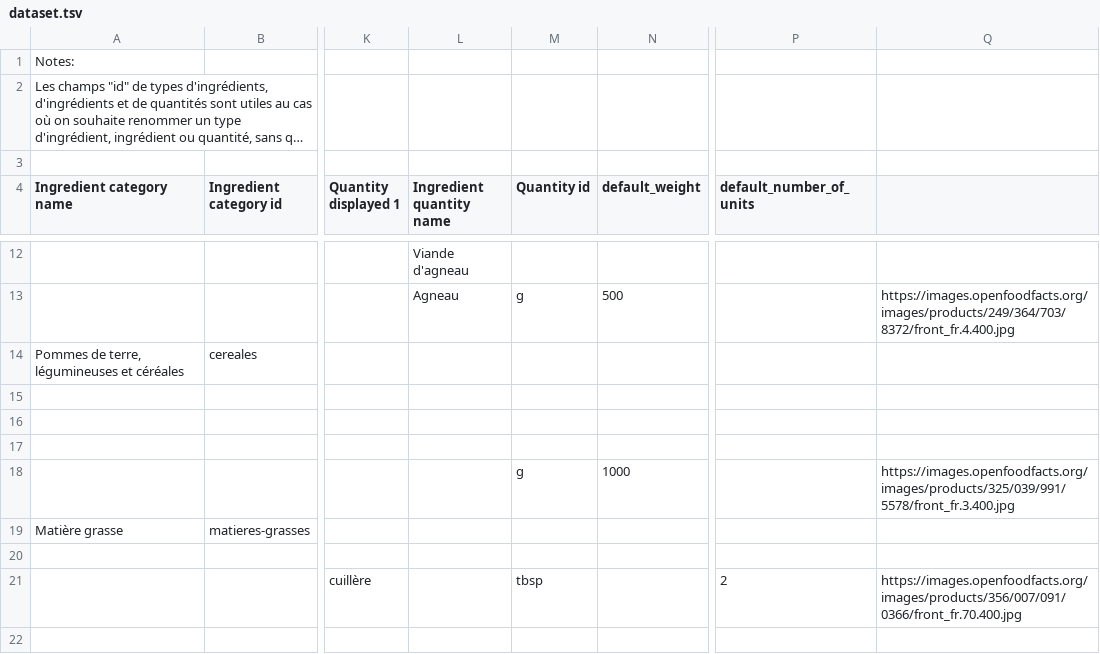
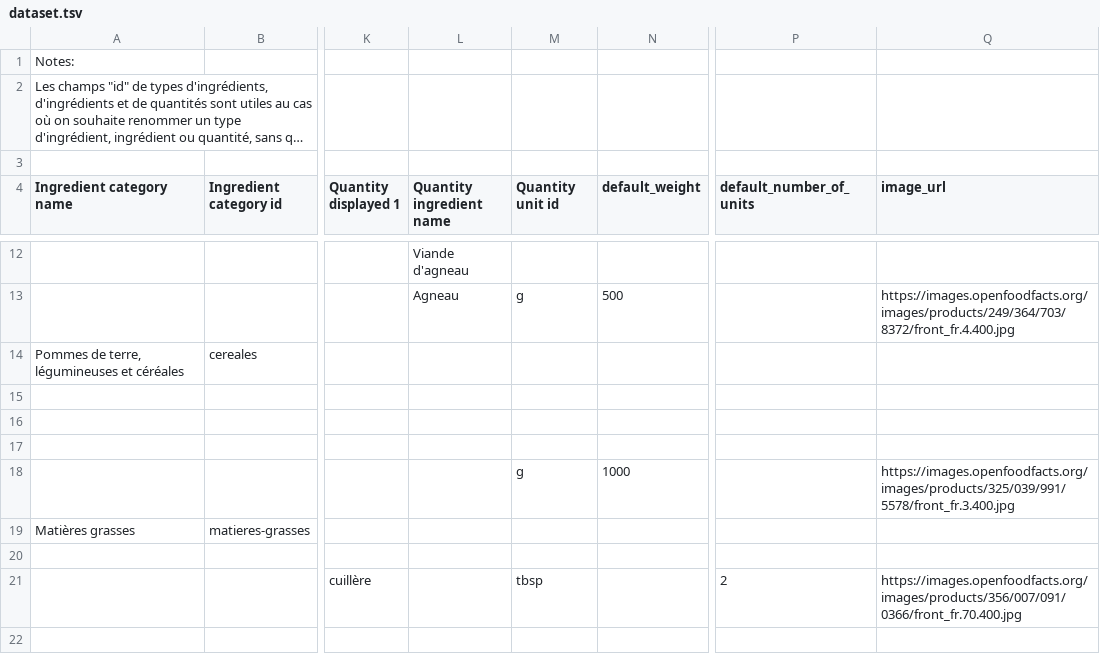
Before and after one commit to openfoodfacts/rate-my-recipe, a TSV file: dataset.tsv, drawn as a sheet; only a part is shown, gaps mark what is left out; long unchanged cells end in …; the diff names each change by its address in the sheet, - before the commit and + after, or states it on an @@ line.

```diff
--- a/dataset.tsv
+++ b/dataset.tsv
-L4: Ingredient quantity name
+L4: Quantity ingredient name
-M4: Quantity id
+M4: Quantity unit id
-Q4: (empty)
+Q4: image_url
-A19 (Ingredient category name): Matière grasse
+A19 (Ingredient category name): Matières grasses
```
Also changed, not shown: 1 other file.
